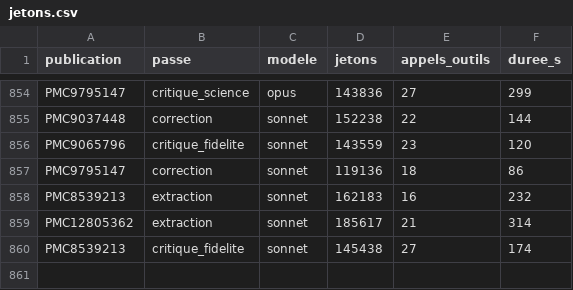
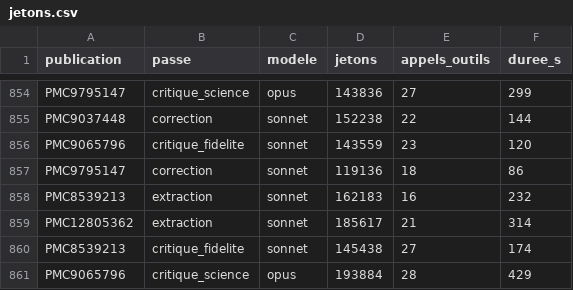
Before and after one commit to TerryChauvin/synthese-materiaux, a CSV file: audits/jetons.csv, drawn as a sheet; only a part is shown, gaps mark what is left out; the diff names each change by its address in the sheet, - before the commit and + after, or states it on an @@ line.

```diff
--- a/audits/jetons.csv
+++ b/audits/jetons.csv
+row 861: PMC9065796 | critique_science | opus | 193884 | 28 | 429
```
